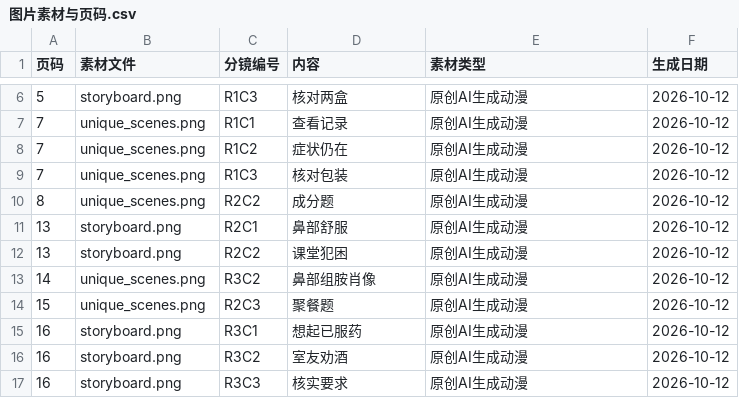
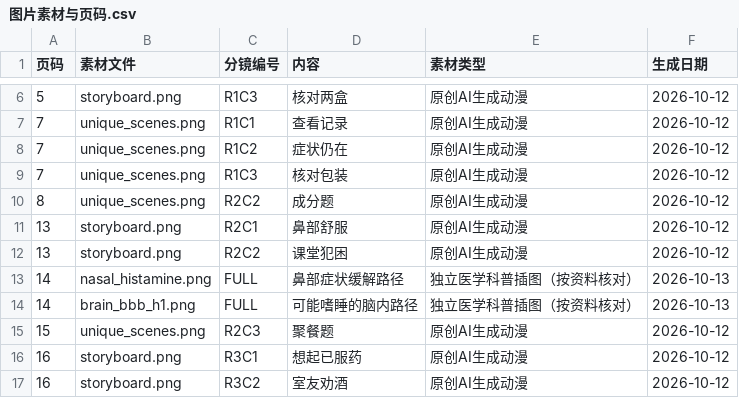
Before and after one commit to HOU-snowyfly/PPTbuilder, a CSV file: 交付文件/图片素材与页码.csv, drawn as a sheet; only a part is shown, gaps mark what is left out; the shorter side is filled out with more unchanged rows.

```diff
--- a/交付文件/图片素材与页码.csv
+++ b/交付文件/图片素材与页码.csv
@@ -12,3 +12,4 @@
 13,storyboard.png,R2C2,课堂犯困,原创AI生成动漫,2026-10-12
-14,unique_scenes.png,R3C2,鼻部组胺肖像,原创AI生成动漫,2026-10-12
+14,nasal_histamine.png,FULL,鼻部症状缓解路径,独立医学科普插图（按资料核对）,2026-10-13
+14,brain_bbb_h1.png,FULL,可能嗜睡的脑内路径,独立医学科普插图（按资料核对）,2026-10-13
 15,unique_scenes.png,R2C3,聚餐题,原创AI生成动漫,2026-10-12
```
Also changed, not shown: 1 other file.
